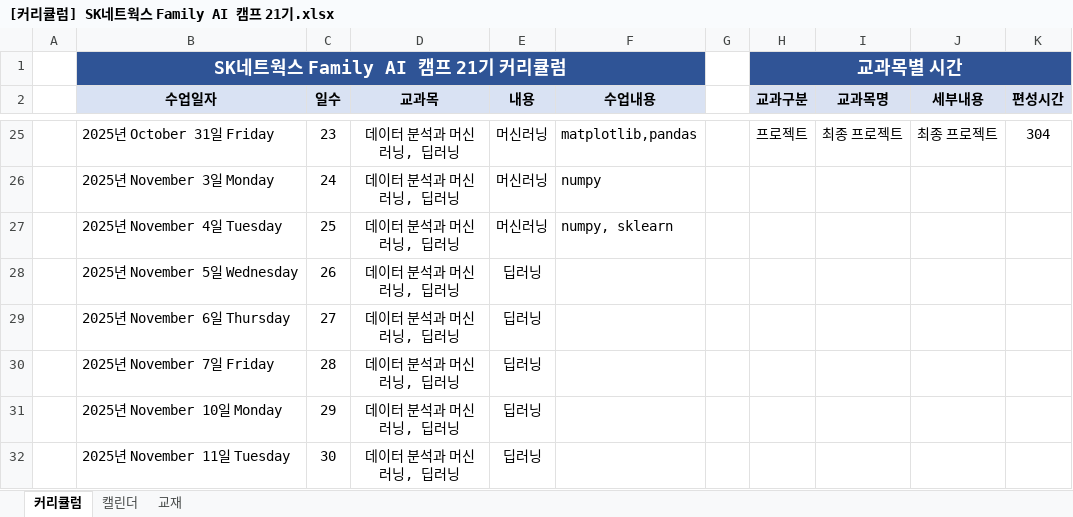
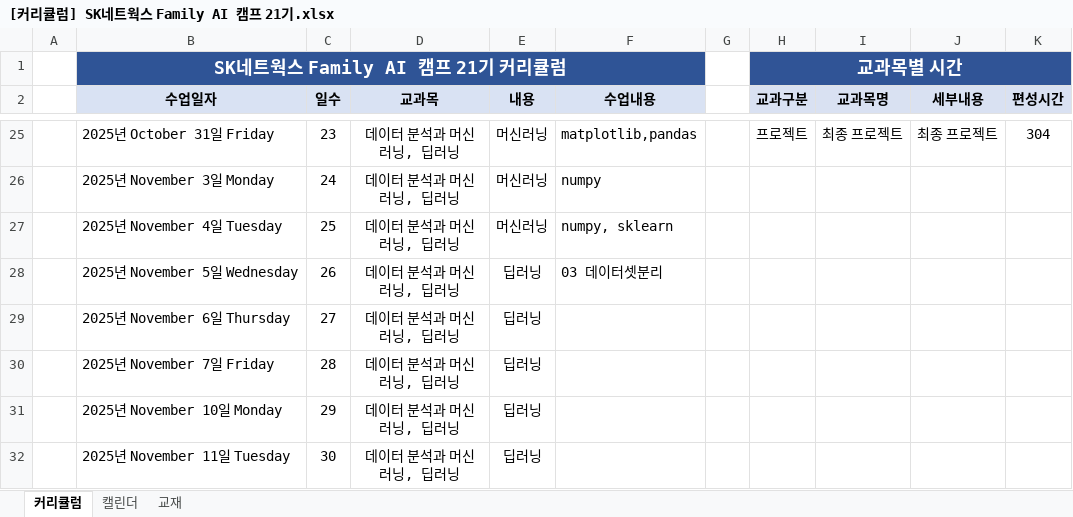
Before and after one commit to shinbat/skn21, an Excel workbook: manage/[커리큘럼] SK네트웍스 Family AI 캠프 21기.xlsx, sheet 커리큘럼, drawn as a sheet; only a part is shown, gaps mark what is left out; values as stored, in another font and other column widths than the file's, no borders; the diff names each change by its address in the sheet, - before the commit and + after, or states it on an @@ line.

```diff
--- a/manage/[커리큘럼] SK네트웍스 Family AI 캠프 21기.xlsx (sheet 커리큘럼)
+++ b/manage/[커리큘럼] SK네트웍스 Family AI 캠프 21기.xlsx (sheet 커리큘럼)
-F28 (수업내용): (empty)
+F28 (수업내용): 03 데이터셋분리
```
Also changed, not shown: 4 other files.
